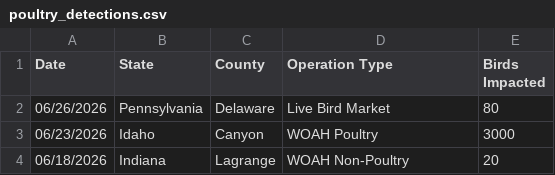
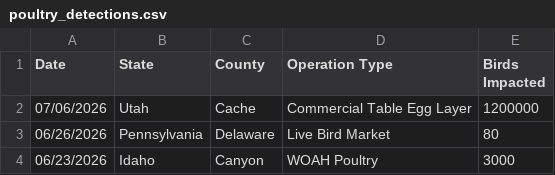
Before and after one commit to casey891/hpai-dashboard, a CSV file: data/poultry_detections.csv, drawn as a sheet; only a part is shown; the shorter side is filled out with more unchanged rows.

Commit message:
Update HPAI dashboard data — July 08, 2026

```diff
--- a/data/poultry_detections.csv
+++ b/data/poultry_detections.csv
@@ -1,2 +1,3 @@
 Date,State,County,Operation Type,Birds Impacted
+07/06/2026,Utah,Cache,Commercial Table Egg Layer,1200000
 06/26/2026,Pennsylvania,Delaware,Live Bird Market,80
```
Also changed, not shown: 1 other file.
